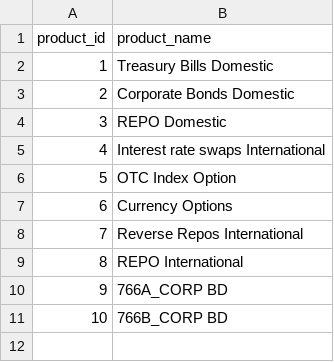
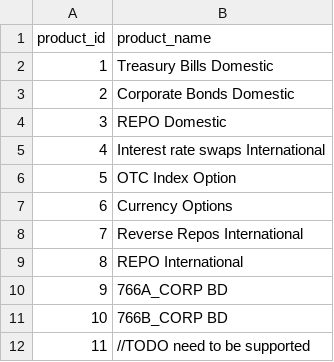
Before and after one commit to pkarwat/trade-service, a CSV file: product.csv, drawn as a sheet; the diff names each change by its address in the sheet, - before the commit and + after, or states it on an @@ line.

```diff
--- a/product.csv
+++ b/product.csv
+row 12: 11 | //TODO need to be supported
```
Also changed, not shown: 15 other files.
